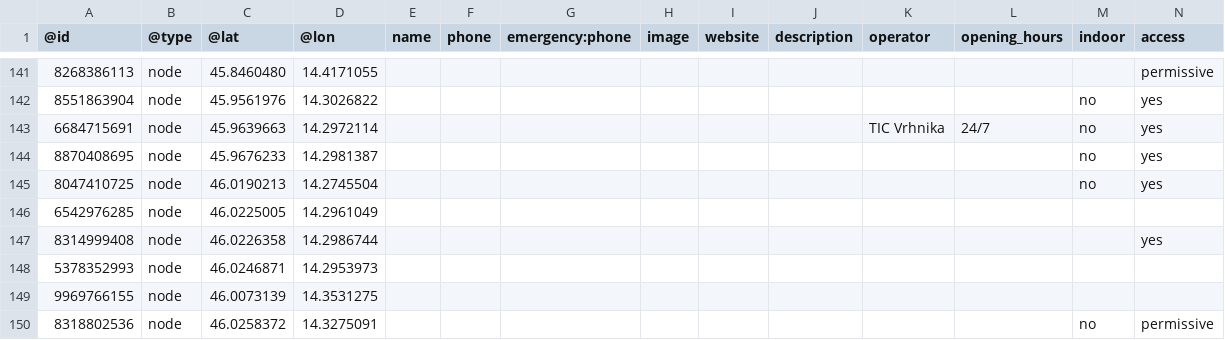
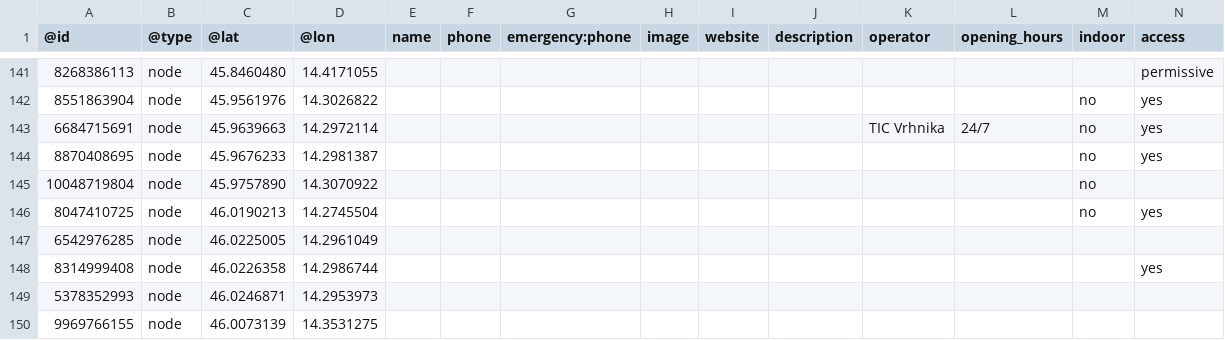
Before and after one commit to sledilnik/aed-data, a CSV file: sources/openstreetmap.org/slovenia.csv, drawn as a sheet; only a part is shown, gaps mark what is left out; the shorter side is filled out with more unchanged rows; rows hold the shown columns only; the diff names each change by its address in the sheet, - before the commit and + after, or states it on an @@ line.

```diff
--- a/sources/openstreetmap.org/slovenia.csv
+++ b/sources/openstreetmap.org/slovenia.csv
+row 145: 10048719804 | node | 45.9757890 | 14.3070922 |  |  |  |  |  |  |  |  | no
```
